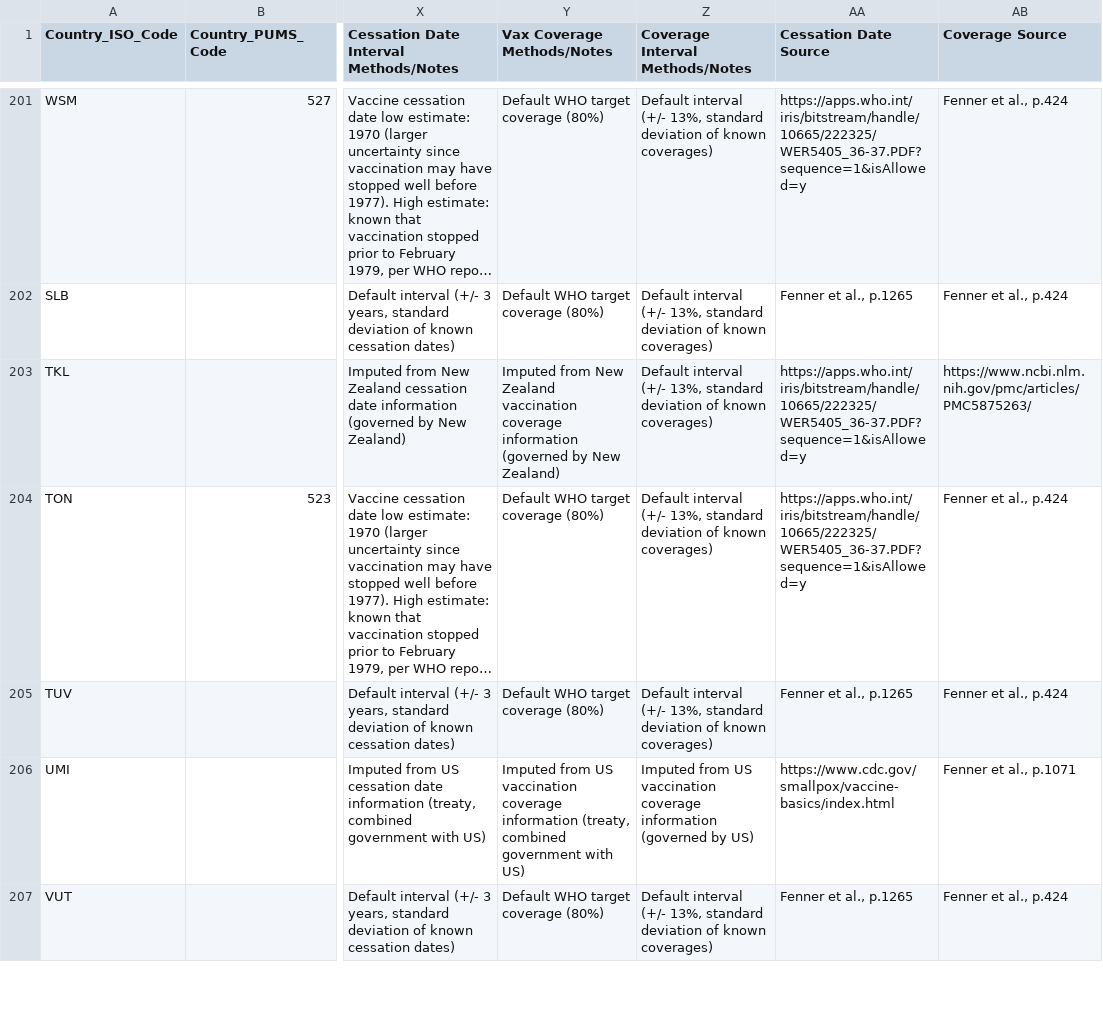
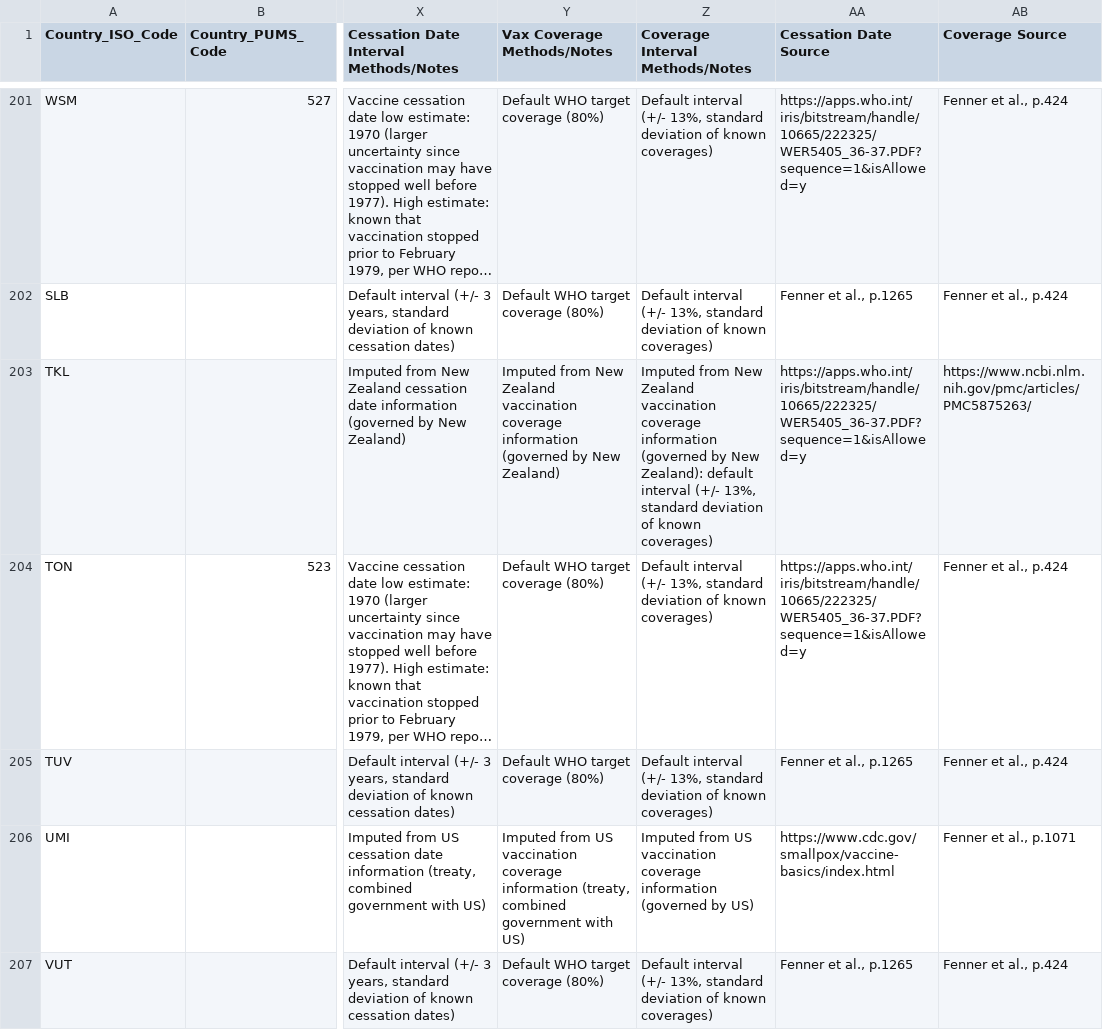
Before and after one commit to bansallab/mpx_landscape, a CSV file: TableS1.csv, drawn as a sheet; only a part is shown, gaps mark what is left out; long unchanged cells end in …; the diff covers the shown part only; the diff names each change by its address in the sheet, - before the commit and + after, or states it on an @@ line.

```diff
--- a/TableS1.csv
+++ b/TableS1.csv
-Z203 (Coverage Interval Methods/Notes): Default interval (+/-…
+Z203 (Coverage Interval Methods/Notes): Imputed from New Zealand vaccination coverage information (governed by New Zealand): default interval (+/-…
```
Also changed, not shown: 24 edited cells elsewhere in this file.
